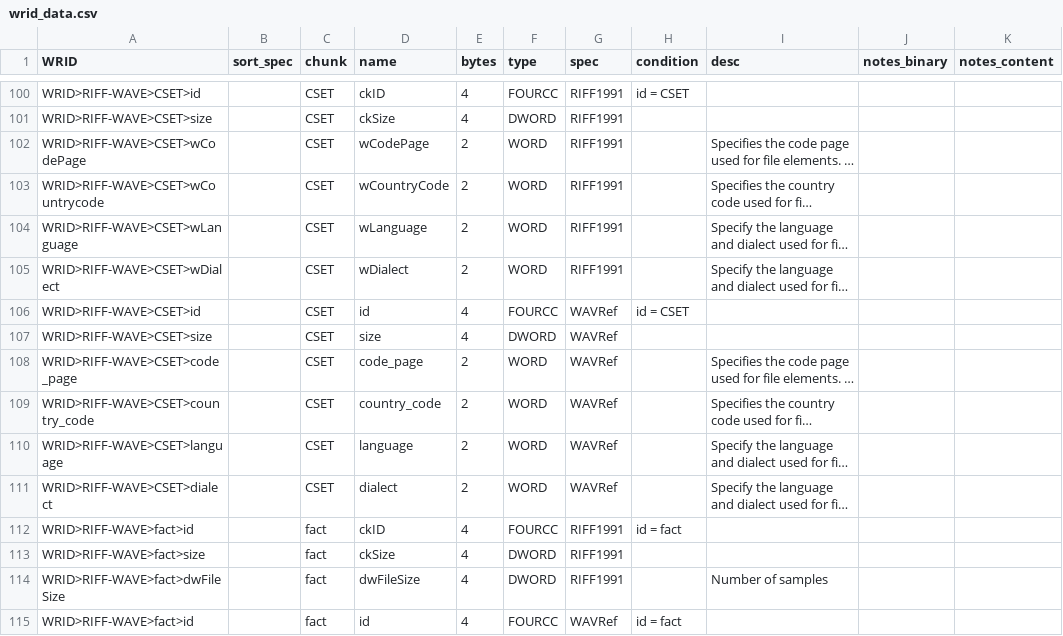
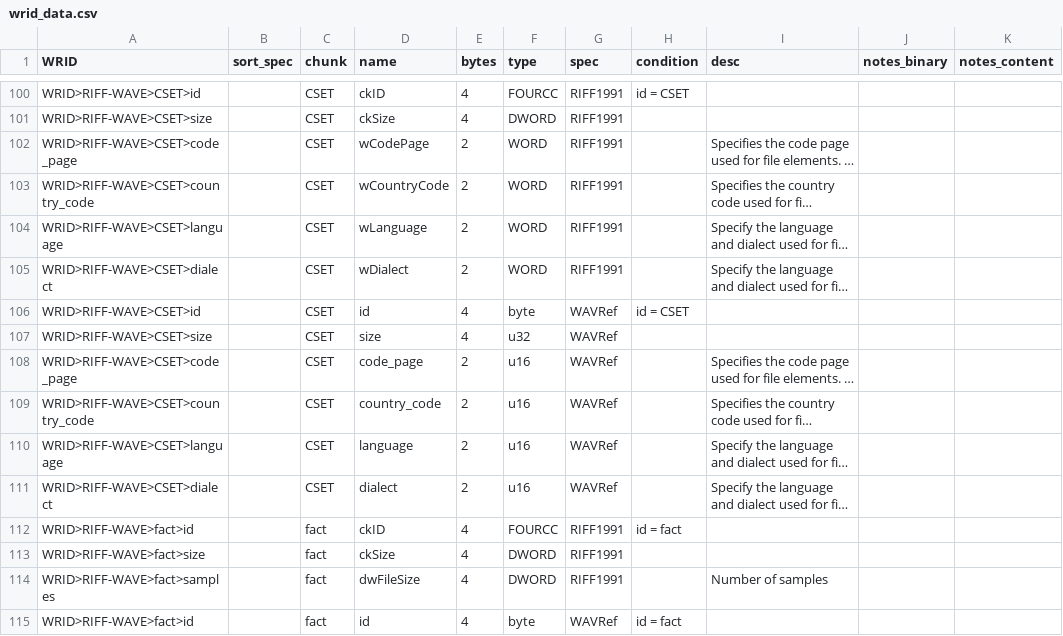
Before and after one commit to briandorsey/wavref, a CSV file: static/data/wrid_data.csv, drawn as a sheet; only a part is shown, gaps mark what is left out; long unchanged cells end in …; the diff covers the shown part only; the diff names each change by its address in the sheet, - before the commit and + after, or states it on an @@ line.

```diff
--- a/static/data/wrid_data.csv
+++ b/static/data/wrid_data.csv
-A102 (WRID): WRID>RIFF-WAVE>CSET>wCodePage
+A102 (WRID): WRID>RIFF-WAVE>CSET>code_page
-A103 (WRID): WRID>RIFF-WAVE>CSET>wCountrycode
+A103 (WRID): WRID>RIFF-WAVE>CSET>country_code
-A104 (WRID): WRID>RIFF-WAVE>CSET>wLanguage
+A104 (WRID): WRID>RIFF-WAVE>CSET>language
-A105 (WRID): WRID>RIFF-WAVE>CSET>wDialect
+A105 (WRID): WRID>RIFF-WAVE>CSET>dialect
-F106 (type): FOURCC
+F106 (type): byte
-F107 (type): DWORD
+F107 (type): u32
-F108:F111 (type): WORD
+F108:F111 (type): u16
-A114 (WRID): WRID>RIFF-WAVE>fact>dwFileSize
+A114 (WRID): WRID>RIFF-WAVE>fact>samples
-F115 (type): FOURCC
+F115 (type): byte
```
Also changed, not shown: 18 added rows and 2 edited cells elsewhere in this file, 3 other files.
